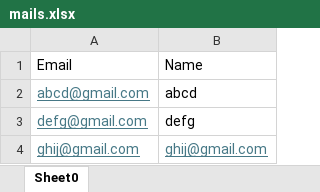
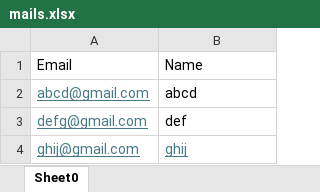
Before and after one commit to rach-db/Python_email_automation, an Excel workbook: mails.xlsx, sheet Sheet0, drawn as a sheet; values as stored, in another font and other column widths than the file's, no borders; the diff names each change by its address in the sheet, - before the commit and + after, or states it on an @@ line.

Commit message:
Add files via upload

```diff
--- a/mails.xlsx (sheet Sheet0)
+++ b/mails.xlsx (sheet Sheet0)
-B3: defg
+B3: def
-B4: ghij@gmail.com
+B4: ghij
```
